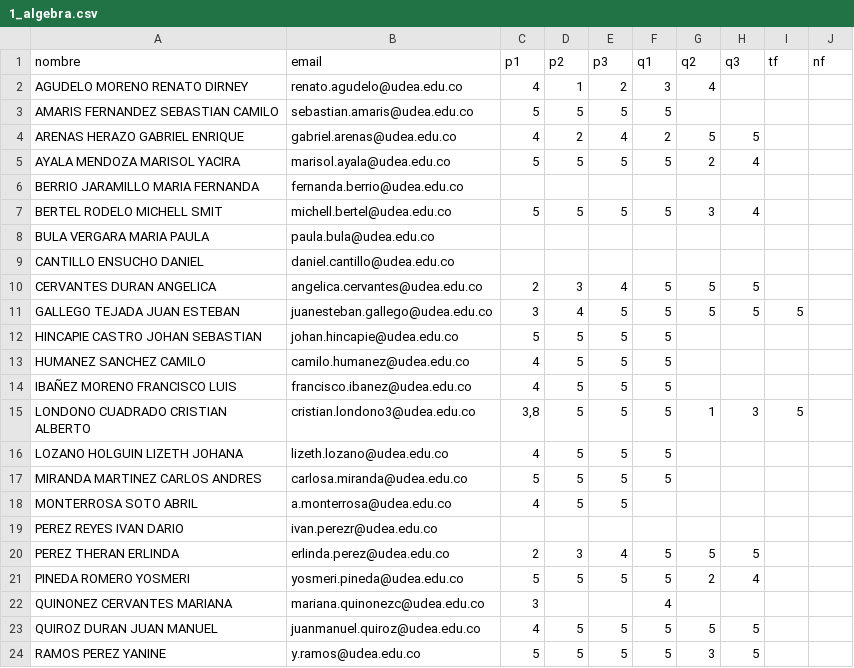
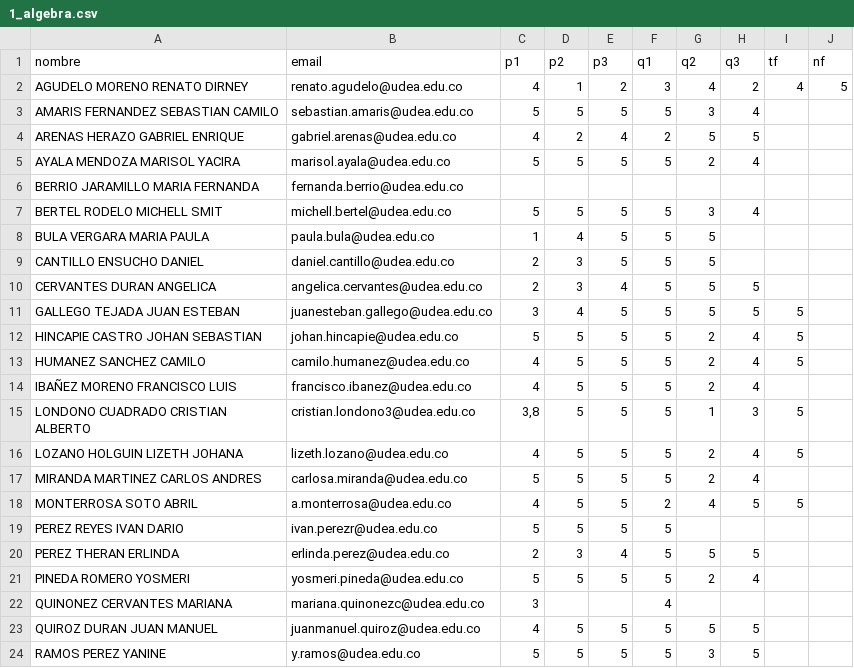
Before and after one commit to marco-canas/algebra_y_trigonometria, a CSV file: evaluacion/evidence_of_learning/1_algebra.csv, drawn as a sheet; only a part is shown; the diff covers the shown part only.

Commit message:
reestructuración del curso de algebra y trigonometría con ciencia de datos para la formación en modelos lineales y cuadráticos

```diff
--- a/evaluacion/evidence_of_learning/1_algebra.csv
+++ b/evaluacion/evidence_of_learning/1_algebra.csv
@@ -1,4 +1,4 @@
 nombre;email;p1;p2;p3;q1;q2;q3;tf;nf
-AGUDELO MORENO RENATO DIRNEY;renato.agudelo@udea.edu.co;4;1;2;3;4;;;
-AMARIS FERNANDEZ SEBASTIAN CAMILO;sebastian.amaris@udea.edu.co;5;5;5;5;;;;
+AGUDELO MORENO RENATO DIRNEY;renato.agudelo@udea.edu.co;4;1;2;3;4;2;4;5
+AMARIS FERNANDEZ SEBASTIAN CAMILO;sebastian.amaris@udea.edu.co;5;5;5;5;3;4;;
 ARENAS HERAZO GABRIEL ENRIQUE;gabriel.arenas@udea.edu.co;4;2;4;2;5;5;;
@@ -7,14 +7,14 @@ BERRIO JARAMILLO MARIA FERNANDA;fernanda.berrio@udea.edu.co;;;;;;;;
 BERTEL RODELO MICHELL SMIT;michell.bertel@udea.edu.co;5;5;5;5;3;4;;
-BULA VERGARA MARIA PAULA;paula.bula@udea.edu.co;;;;;;;;
-CANTILLO ENSUCHO DANIEL;daniel.cantillo@udea.edu.co;;;;;;;;
+BULA VERGARA MARIA PAULA;paula.bula@udea.edu.co;1;4;5;5;5;;;
+CANTILLO ENSUCHO DANIEL;daniel.cantillo@udea.edu.co;2;3;5;5;5;;;
 CERVANTES DURAN ANGELICA;angelica.cervantes@udea.edu.co;2;3;4;5;5;5;;
 GALLEGO TEJADA JUAN ESTEBAN;juanesteban.gallego@udea.edu.co;3;4;5;5;5;5;5;
-HINCAPIE CASTRO JOHAN SEBASTIAN;johan.hincapie@udea.edu.co;5;5;5;5;;;;
-HUMANEZ SANCHEZ CAMILO;camilo.humanez@udea.edu.co;4;5;5;5;;;;
-IBAÑEZ MORENO FRANCISCO LUIS;francisco.ibanez@udea.edu.co;4;5;5;5;;;;
+HINCAPIE CASTRO JOHAN SEBASTIAN;johan.hincapie@udea.edu.co;5;5;5;5;2;4;5;
+HUMANEZ SANCHEZ CAMILO;camilo.humanez@udea.edu.co;4;5;5;5;2;4;5;
+IBAÑEZ MORENO FRANCISCO LUIS;francisco.ibanez@udea.edu.co;4;5;5;5;2;4;;
 LONDONO CUADRADO CRISTIAN ALBERTO;cristian.londono3@udea.edu.co;3,8;5;5;5;1;3;5;
-LOZANO HOLGUIN LIZETH JOHANA;lizeth.lozano@udea.edu.co;4;5;5;5;;;;
-MIRANDA MARTINEZ CARLOS ANDRES;carlosa.miranda@udea.edu.co;5;5;5;5;;;;
-MONTERROSA SOTO ABRIL;a.monterrosa@udea.edu.co;4;5;5;;;;;
-PEREZ REYES IVAN DARIO;ivan.perezr@udea.edu.co;;;;;;;;
+LOZANO HOLGUIN LIZETH JOHANA;lizeth.lozano@udea.edu.co;4;5;5;5;2;4;5;
+MIRANDA MARTINEZ CARLOS ANDRES;carlosa.miranda@udea.edu.co;5;5;5;5;2;4;;
+MONTERROSA SOTO ABRIL;a.monterrosa@udea.edu.co;4;5;5;2;4;5;5;
+PEREZ REYES IVAN DARIO;ivan.perezr@udea.edu.co;5;5;5;5;;;;
 PEREZ THERAN ERLINDA;erlinda.perez@udea.edu.co;2;3;4;5;5;5;;
```
Also changed, not shown: 13 edited cells elsewhere in this file, 55 other files.
